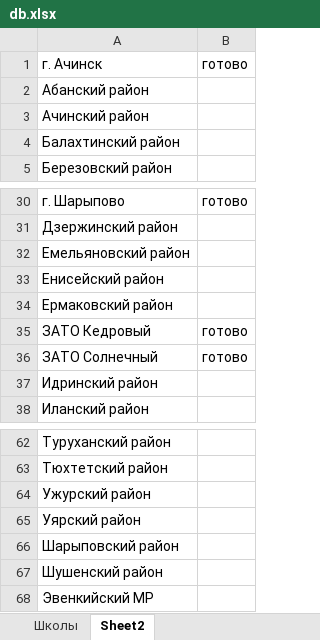
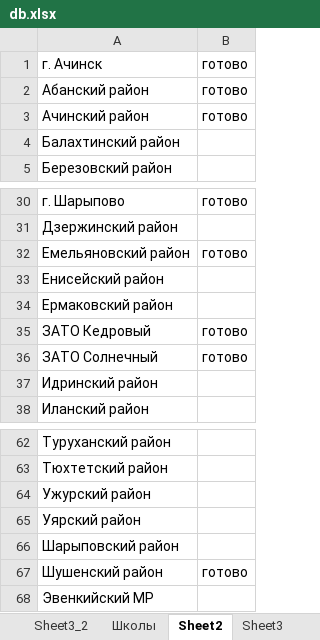
Before and after one commit to fordream/diplomio, an Excel workbook: db.xlsx, sheet Sheet2, drawn as a sheet; only a part is shown, gaps mark what is left out; values as stored, in another font and other column widths than the file's, no borders; the diff names each change by its address in the sheet, - before the commit and + after, or states it on an @@ line.

```diff
--- a/db.xlsx (sheet Sheet2)
+++ b/db.xlsx (sheet Sheet2)
+sheet tab: Sheet3_2
+sheet tab: Sheet3
-B2:B3: (empty)
+B2:B3: готово
-B32: (empty)
+B32: готово
-B67: (empty)
+B67: готово
```
Also changed, not shown: sheet Школы, 2 other files.
